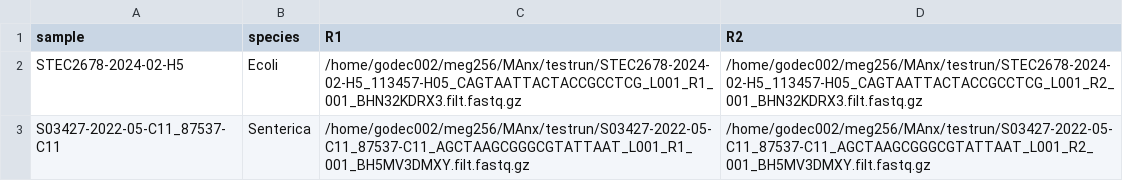
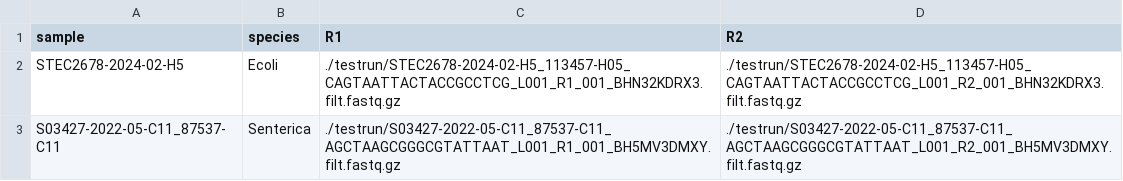
Before and after one commit to meg256/MAnx, a TSV file: config/samples.tsv, drawn as a sheet.

```diff
--- a/config/samples.tsv
+++ b/config/samples.tsv
@@ -1,3 +1,3 @@
 sample,species,R1,R2
-STEC2678-2024-02-H5,Ecoli,/home/godec002/meg256/MAnx/testrun/STEC2678-2024-02-H5_113457-H05_CAGTAATTACTACCGCCTCG_L001_R1_001_BHN32KDRX3.filt.fastq.gz,/home/godec002/meg256/MAnx/testrun/STEC2678-2024-02-H5_113457-H05_CAGTAATTACTACCGCCTCG_L001_R2_001_BHN32KDRX3.filt.fastq.gz
-S03427-2022-05-C11_87537-C11,Senterica,/home/godec002/meg256/MAnx/testrun/S03427-2022-05-C11_87537-C11_AGCTAAGCGGGCGTATTAAT_L001_R1_001_BH5MV3DMXY.filt.fastq.gz,/home/godec002/meg256/MAnx/testrun/S03427-2022-05-C11_87537-C11_AGCTAAGCGGGCGTATTAAT_L001_R2_001_BH5MV3DMXY.filt.fastq.gz
+STEC2678-2024-02-H5,Ecoli,./testrun/STEC2678-2024-02-H5_113457-H05_CAGTAATTACTACCGCCTCG_L001_R1_001_BHN32KDRX3.filt.fastq.gz,./testrun/STEC2678-2024-02-H5_113457-H05_CAGTAATTACTACCGCCTCG_L001_R2_001_BHN32KDRX3.filt.fastq.gz
+S03427-2022-05-C11_87537-C11,Senterica,./testrun/S03427-2022-05-C11_87537-C11_AGCTAAGCGGGCGTATTAAT_L001_R1_001_BH5MV3DMXY.filt.fastq.gz,./testrun/S03427-2022-05-C11_87537-C11_AGCTAAGCGGGCGTATTAAT_L001_R2_001_BH5MV3DMXY.filt.fastq.gz
```
Also changed, not shown: 4 other files.
